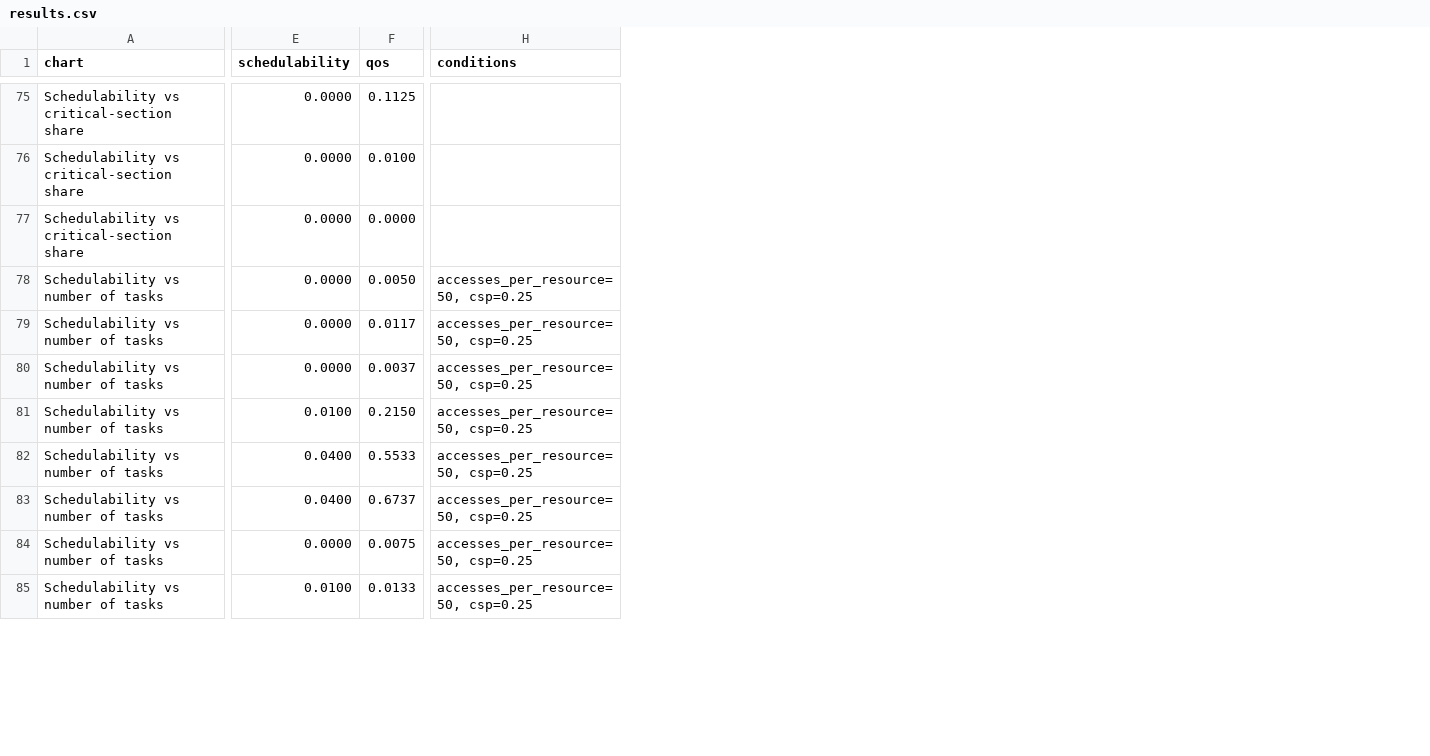
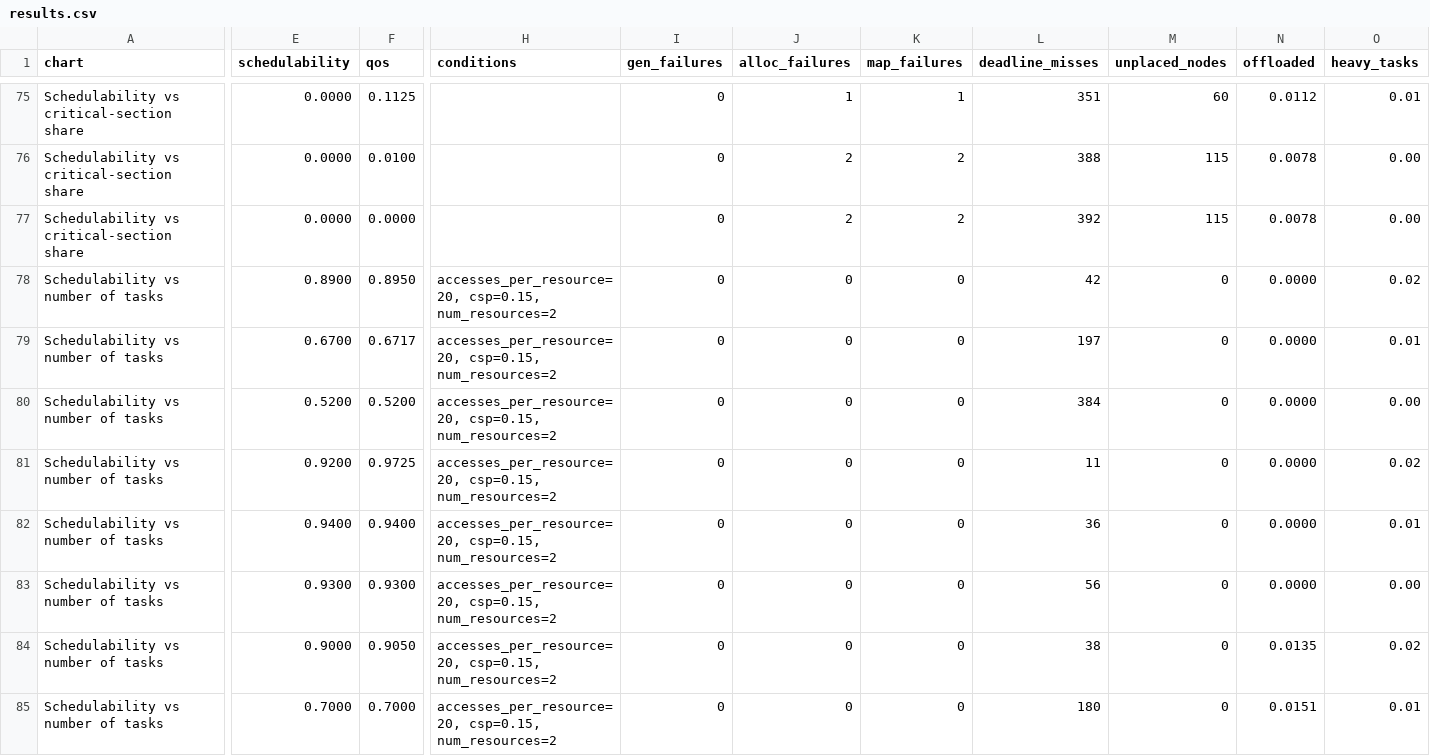
Before and after one commit to sarvvnaz/RTOS_scheduler, a CSV file: charts/results.csv, drawn as a sheet; only a part is shown, gaps mark what is left out; the diff covers the shown part only; the diff names each change by its address in the sheet, - before the commit and + after, or states it on an @@ line.

Commit message:
Add H2LP and the exclusive-vs-shared clustering comparison
H2LP is the hierarchical hybrid protocol of Chen, Lei, Yang, Liao and
Qiao, "A Hierarchical Hybrid Locking Protocol for Parallel Real-Time
Tasks" (ACM TECS 20(5), 2021). It sits between the two protocols already
here: a global resource is still taken with a spin lock, but a cluster
holds one CS token per resource and a vertex without the token suspends
rather than spinning.

That single mechanism changes the shape of the spin bound. Under MSRP a
request queues behind one request from every other *core* using the
resource; under H2LP it queues behind one per *cluster*, because the
token means only one vertex of a cluster can be spinning for it at a
time. Measured on one task set, spin fell from 16890 to 3608.

The blocking follows Corollary 4.9, R_i <= L_i + B^S + B^T + B^A + I/n_i,
with the split the paper describes: a heavy task can incur token blocking
but never arrival blocking, since it owns its cluster and no other task
runs there; a light task is the other way round, and always finds a token
free, which is why H2LP reduces to MSRP for light tasks. This is the
mechanism, not the paper's LP-based inflation-free analysis, so it is a
simpler bound than theirs.

Also adds the paper's Figure 3 question as two charts of its own: what
does exclusive clustering cost? "-H" gives every task its own cluster
however small, against the default of keeping light tasks together on a
shared pool. It runs on the local machine alone, m=8, as the paper does
-- with the edge platform attached there are 24 cores for at most 8
tasks, so exclusive clustering never runs short and the question cannot
be seen.

The paper's result reproduces for H2LP: keeping light tasks together
beats giving everything a cluster, 0.88 against 0.12 at four tasks. MSRP
goes the other way, which fits -- isolation is worth a lot to a plain
spin lock, while H2LP's token already limits contention, so exclusive
clustering leaves it paying the over-provisioning and buying little.

Charts are now named from their title, since two of them sweep u_norm and
differ only in what they hold fixed.

```diff
--- a/charts/results.csv
+++ b/charts/results.csv
+column I (gen_failures), rows 75-85: all 0
+column J (alloc_failures), rows 75-85: 1 | 2 | 2 | 0 | 0 | 0 | 0 | 0 | 0 | 0 | 0
+column K (map_failures), rows 75-85: 1 | 2 | 2 | 0 | 0 | 0 | 0 | 0 | 0 | 0 | 0
+column L (deadline_misses), rows 75-85: 351 | 388 | 392 | 42 | 197 | 384 | 11 | 36 | 56 | 38 | 180
+column M (unplaced_nodes), rows 75-85: 60 | 115 | 115 | 0 | 0 | 0 | 0 | 0 | 0 | 0 | 0
+column N (offloaded), rows 75-85: 0.0112 | 0.0078 | 0.0078 | 0.0000 | 0.0000 | 0.0000 | 0.0000 | 0.0000 | 0.0000 | 0.0135 | 0.0151
+column O (heavy_tasks), rows 75-85: 0.01 | 0.00 | 0.00 | 0.02 | 0.01 | 0.00 | 0.02 | 0.01 | 0.00 | 0.02 | 0.01
-E78 (schedulability): 0.0000
+E78 (schedulability): 0.8900
-F78 (qos): 0.0050
+F78 (qos): 0.8950
-H78:H85 (conditions): accesses_per_resource=50, csp=0.25
+H78:H85 (conditions): accesses_per_resource=20, csp=0.15, num_resources=2
-E79 (schedulability): 0.0000
+E79 (schedulability): 0.6700
-F79 (qos): 0.0117
+F79 (qos): 0.6717
-E80 (schedulability): 0.0000
+E80 (schedulability): 0.5200
-F80 (qos): 0.0037
+F80 (qos): 0.5200
-E81 (schedulability): 0.0100
+E81 (schedulability): 0.9200
-F81 (qos): 0.2150
+F81 (qos): 0.9725
-E82 (schedulability): 0.0400
+E82 (schedulability): 0.9400
-F82 (qos): 0.5533
+F82 (qos): 0.9400
-E83 (schedulability): 0.0400
+E83 (schedulability): 0.9300
-F83 (qos): 0.6737
+F83 (qos): 0.9300
-E84 (schedulability): 0.0000
+E84 (schedulability): 0.9000
-F84 (qos): 0.0075
+F84 (qos): 0.9050
-E85 (schedulability): 0.0100
+E85 (schedulability): 0.7000
-F85 (qos): 0.0133
+F85 (qos): 0.7000
```
Also changed, not shown: 2 added columns and 72 edited cells elsewhere in this file, 10 other files.
